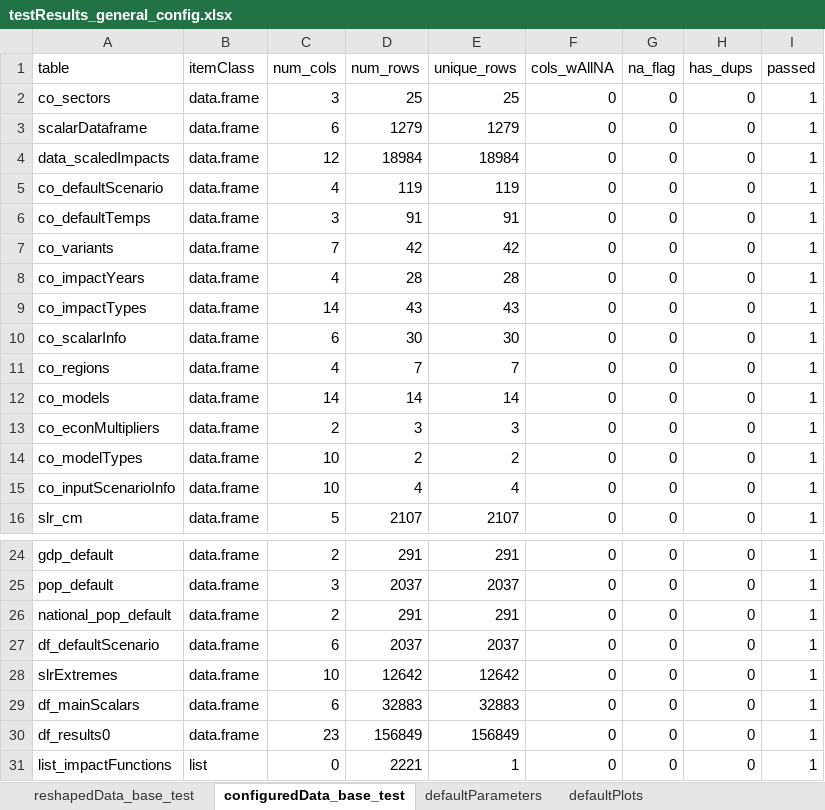
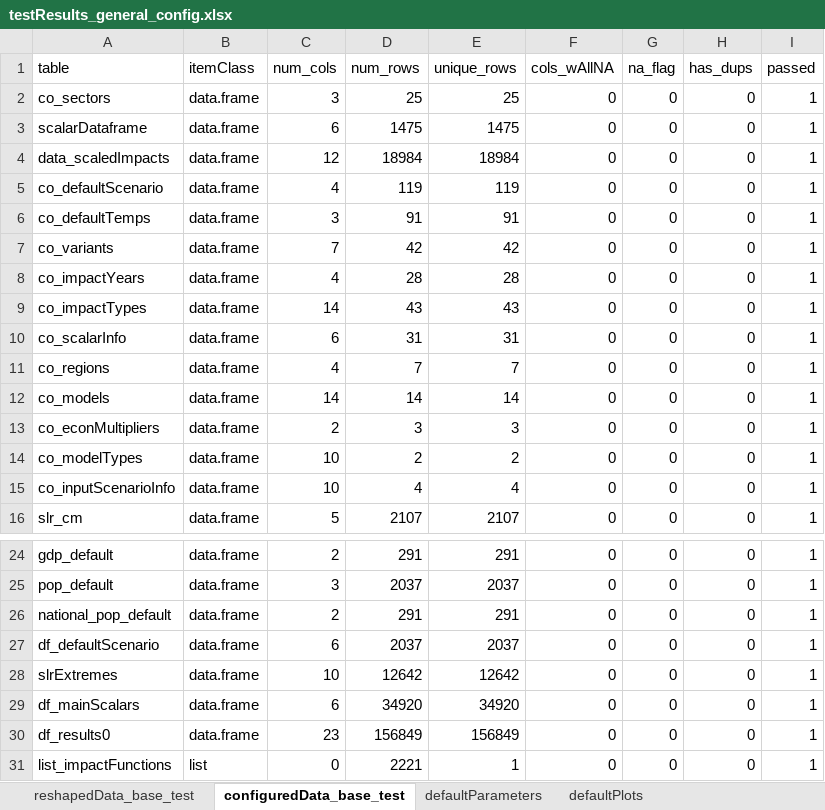
Before and after one commit to USEPA/FrEDI, an Excel workbook: createSystemData/data_tests/testResults_general_config.xlsx, sheet configuredData_base_test, drawn as a sheet; only a part is shown, gaps mark what is left out; values as stored, in another font and other column widths than the file's, no borders; table styles not drawn; the diff names each change by its address in the sheet, - before the commit and + after, or states it on an @@ line.

```diff
--- a/createSystemData/data_tests/testResults_general_config.xlsx (sheet configuredData_base_test)
+++ b/createSystemData/data_tests/testResults_general_config.xlsx (sheet configuredData_base_test)
-D3 (num_rows): 1279
+D3 (num_rows): 1475
-E3 (unique_rows): 1279
+E3 (unique_rows): 1475
-D10 (num_rows): 30
+D10 (num_rows): 31
-E10 (unique_rows): 30
+E10 (unique_rows): 31
-D29 (num_rows): 32883
+D29 (num_rows): 34920
-E29 (unique_rows): 32883
+E29 (unique_rows): 34920
```
Also changed, not shown: sheet reshapedData_base_test, createSystemData/data_tests/testResults_fredi_general.xlsx, createSystemData/inst/extdata/20230403_FrEDI_config.xlsx, 9 other files.
